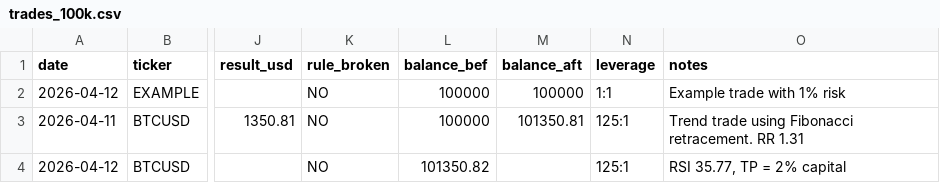
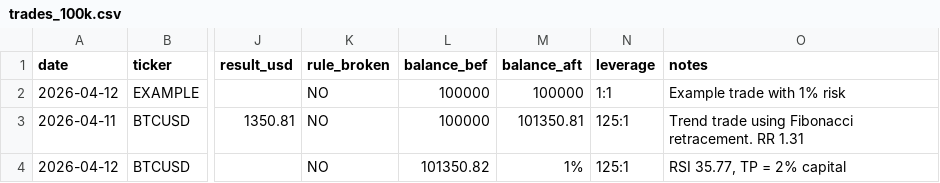
Before and after one commit to WayneTradeFr/paper-trading-log, a CSV file: trades_100k.csv, drawn as a sheet; only a part is shown, gaps mark what is left out; the diff names each change by its address in the sheet, - before the commit and + after, or states it on an @@ line.

Commit message:
Fix missing balance after entry in trades_100k.csv

```diff
--- a/trades_100k.csv
+++ b/trades_100k.csv
-M4 (balance_aft): (empty)
+M4 (balance_aft): 1%
```
